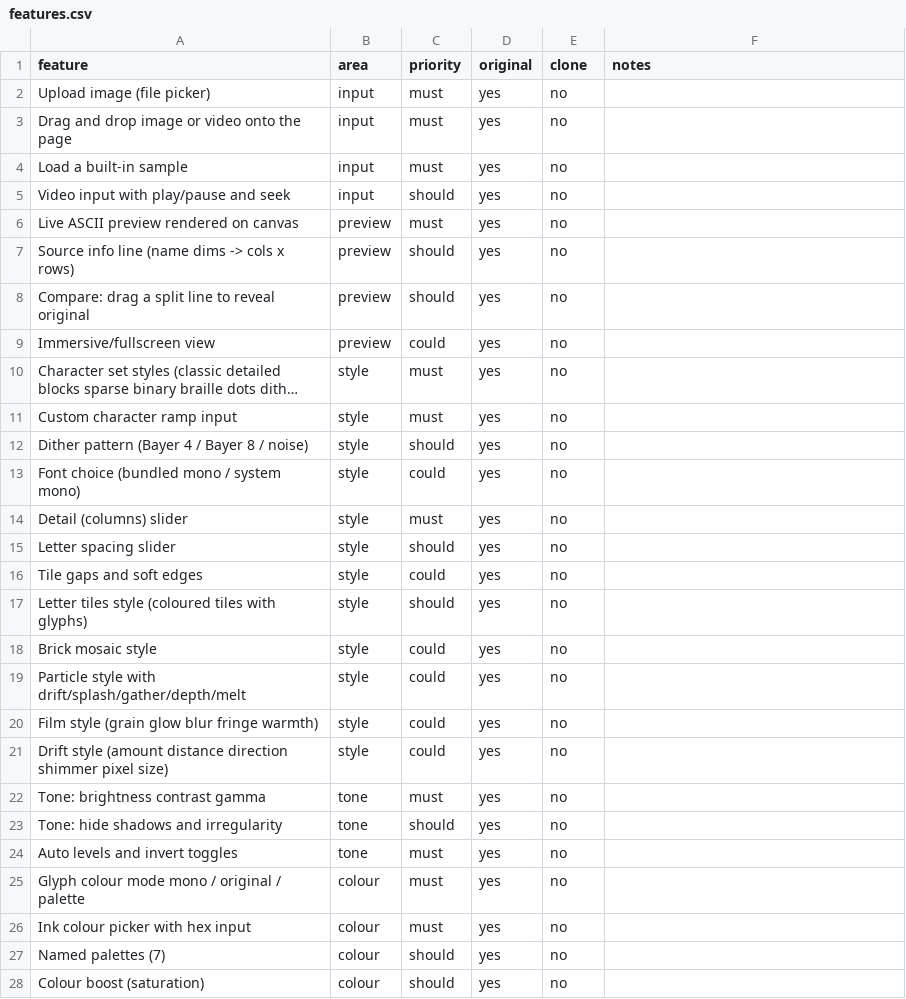
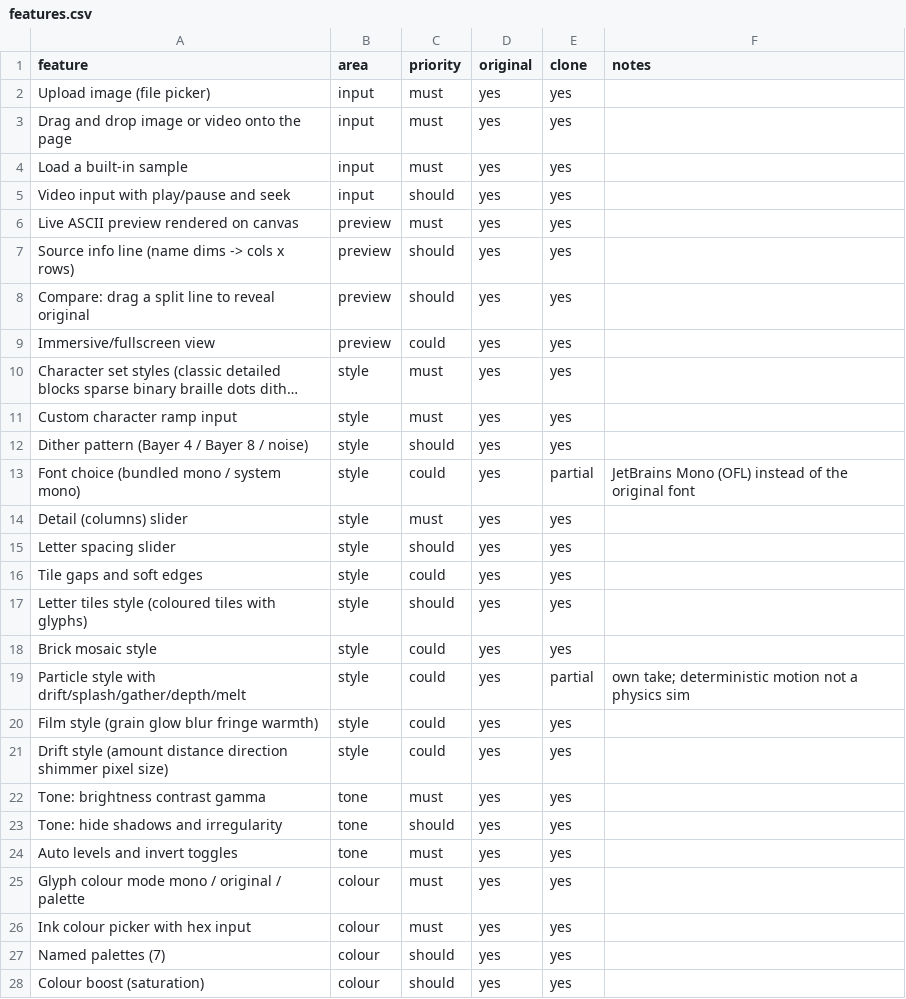
Before and after one commit to Maviman/inkgrid, a CSV file: replica/features.csv, drawn as a sheet; only a part is shown; long unchanged cells end in …; the diff covers the shown part only; the diff names each change by its address in the sheet, - before the commit and + after, or states it on an @@ line.

```diff
--- a/replica/features.csv
+++ b/replica/features.csv
-E2:E12 (clone): no
+E2:E12 (clone): yes
-E13 (clone): no
+E13 (clone): partial
-F13 (notes): (empty)
+F13 (notes): JetBrains Mono (OFL) instead of the original font
-E14:E18 (clone): no
+E14:E18 (clone): yes
-E19 (clone): no
+E19 (clone): partial
-F19 (notes): (empty)
+F19 (notes): own take; deterministic motion not a physics sim
-E20:E28 (clone): no
+E20:E28 (clone): yes
```
Also changed, not shown: 13 edited cells elsewhere in this file, 9 other files.
